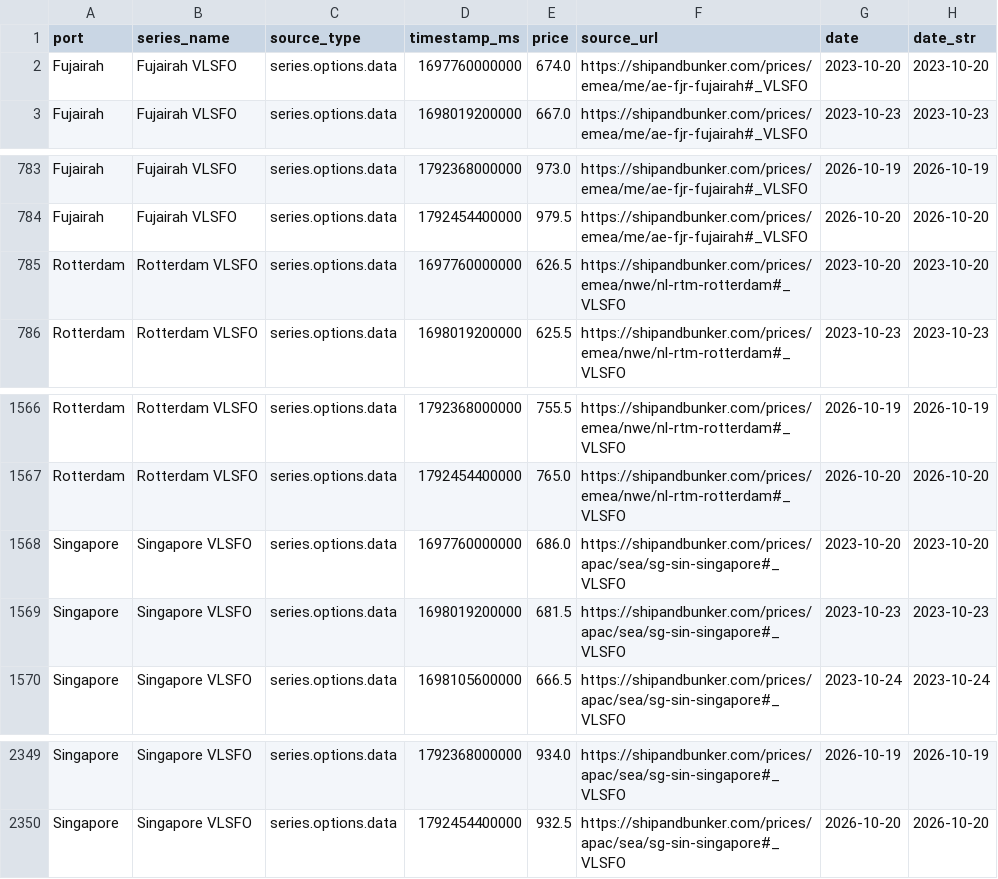
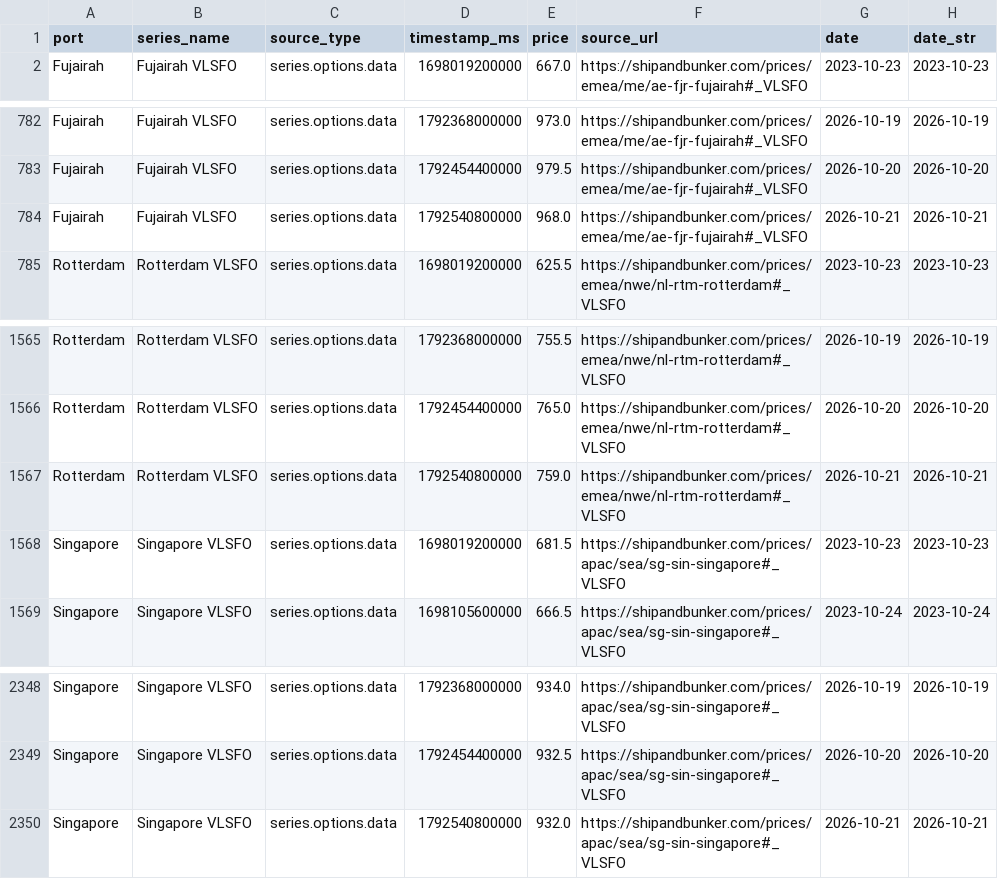
Before and after one commit to JamesJang-GU/MI, a CSV file: BunkerPrice/shipandbunker_vlsfo.csv, drawn as a sheet; only a part is shown, gaps mark what is left out.

```diff
--- a/BunkerPrice/shipandbunker_vlsfo.csv
+++ b/BunkerPrice/shipandbunker_vlsfo.csv
@@ -1,3 +1,2 @@
 port,series_name,source_type,timestamp_ms,price,source_url,date,date_str
-Fujairah,Fujairah VLSFO,series.options.data,1697760000000,674.0,https://shipandbunker.com/prices/emea/me/ae-fjr-fujairah#_VLSFO,2023-10-20,2023-10-20
 Fujairah,Fujairah VLSFO,series.options.data,1698019200000,667.0,https://shipandbunker.com/prices/emea/me/ae-fjr-fujairah#_VLSFO,2023-10-23,2023-10-23
@@ -784,3 +783,3 @@ Fujairah,Fujairah VLSFO,series.options.data,1792368000000,973.0,https://shipandb
 Fujairah,Fujairah VLSFO,series.options.data,1792454400000,979.5,https://shipandbunker.com/prices/emea/me/ae-fjr-fujairah#_VLSFO,2026-10-20,2026-10-20
-Rotterdam,Rotterdam VLSFO,series.options.data,1697760000000,626.5,https://shipandbunker.com/prices/emea/nwe/nl-rtm-rotterdam#_VLSFO,2023-10-20,2023-10-20
+Fujairah,Fujairah VLSFO,series.options.data,1792540800000,968.0,https://shipandbunker.com/prices/emea/me/ae-fjr-fujairah#_VLSFO,2026-10-21,2026-10-21
 Rotterdam,Rotterdam VLSFO,series.options.data,1698019200000,625.5,https://shipandbunker.com/prices/emea/nwe/nl-rtm-rotterdam#_VLSFO,2023-10-23,2023-10-23
@@ -1567,3 +1566,3 @@ Rotterdam,Rotterdam VLSFO,series.options.data,1792368000000,755.5,https://shipan
 Rotterdam,Rotterdam VLSFO,series.options.data,1792454400000,765.0,https://shipandbunker.com/prices/emea/nwe/nl-rtm-rotterdam#_VLSFO,2026-10-20,2026-10-20
-Singapore,Singapore VLSFO,series.options.data,1697760000000,686.0,https://shipandbunker.com/prices/apac/sea/sg-sin-singapore#_VLSFO,2023-10-20,2023-10-20
+Rotterdam,Rotterdam VLSFO,series.options.data,1792540800000,759.0,https://shipandbunker.com/prices/emea/nwe/nl-rtm-rotterdam#_VLSFO,2026-10-21,2026-10-21
 Singapore,Singapore VLSFO,series.options.data,1698019200000,681.5,https://shipandbunker.com/prices/apac/sea/sg-sin-singapore#_VLSFO,2023-10-23,2023-10-23
@@ -2350 +2349,2 @@ Singapore,Singapore VLSFO,series.options.data,1792368000000,934.0,https://shipan
 Singapore,Singapore VLSFO,series.options.data,1792454400000,932.5,https://shipandbunker.com/prices/apac/sea/sg-sin-singapore#_VLSFO,2026-10-20,2026-10-20
+Singapore,Singapore VLSFO,series.options.data,1792540800000,932.0,https://shipandbunker.com/prices/apac/sea/sg-sin-singapore#_VLSFO,2026-10-21,2026-10-21
```
Also changed, not shown: Forwarder/freight_forwarders_history.csv, 14 other files.
